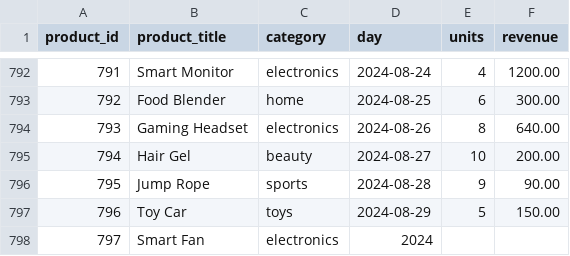
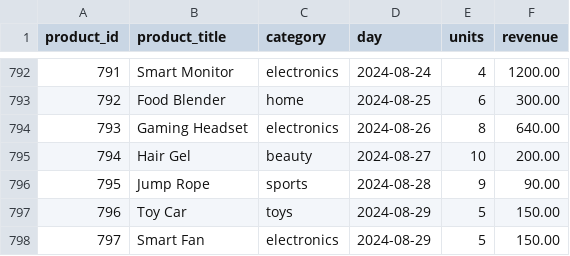
Before and after one commit to Souptik96/RiskOS-Marketplace-Intelligence, a CSV file: daily_product_sales.csv, drawn as a sheet; only a part is shown, gaps mark what is left out.

Commit message:
Update daily_product_sales.csv

```diff
--- a/daily_product_sales.csv
+++ b/daily_product_sales.csv
@@ -797,2 +797,2 @@ product_id,product_title,category,day,units,revenue
 796,Toy Car,toys,2024-08-29,5,150.00
-797,Smart Fan,electronics,2024
+797,Smart Fan,electronics,2024-08-29,5,150.00
```
